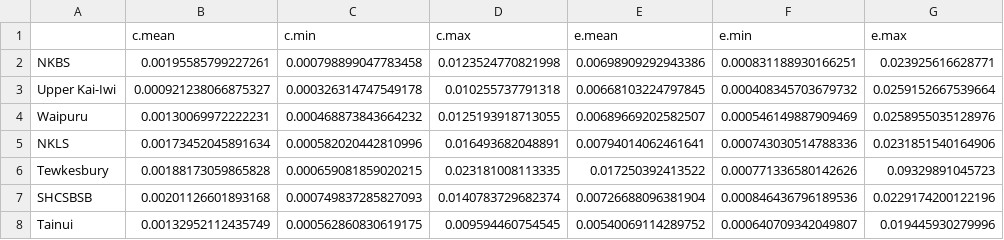
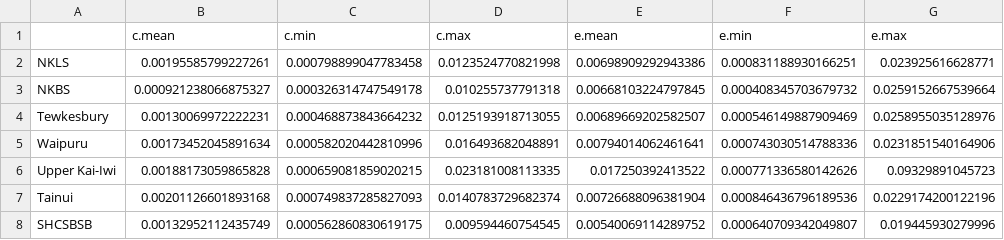
Before and after one commit to meghalithic/magnifica, a CSV file: Results/evolvability_summary.csv, drawn as a sheet; only a part is shown; the diff names each change by its address in the sheet, - before the commit and + after, or states it on an @@ line.

```diff
--- a/Results/evolvability_summary.csv
+++ b/Results/evolvability_summary.csv
-A2: NKBS
+A2: NKLS
-A3: Upper Kai-Iwi
+A3: NKBS
-A4: Waipuru
+A4: Tewkesbury
-A5: NKLS
+A5: Waipuru
-A6: Tewkesbury
+A6: Upper Kai-Iwi
-A7: SHCSBSB
+A7: Tainui
-A8: Tainui
+A8: SHCSBSB
```
Also changed, not shown: 13 other files.
